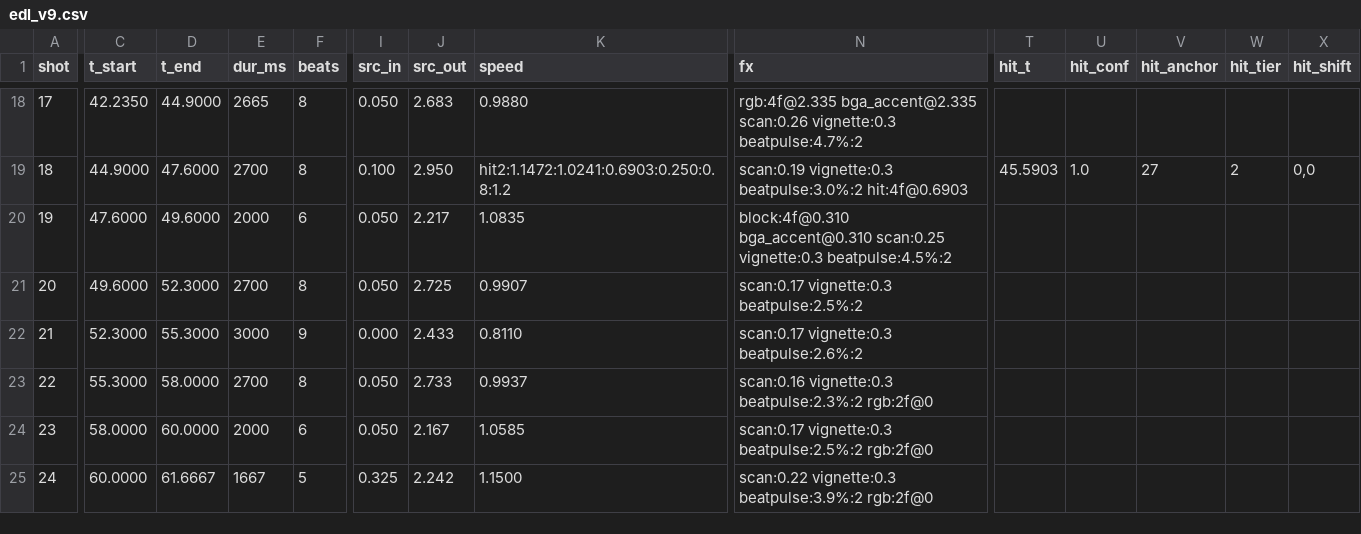
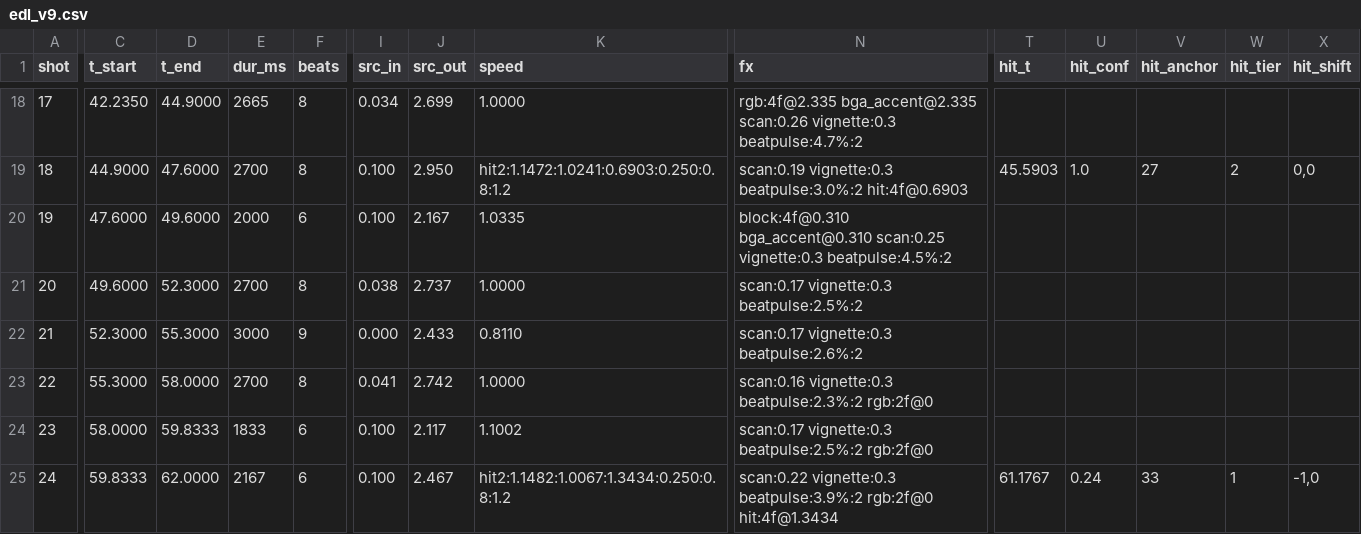
Before and after one commit to Walphite/Battle-of-balls-ideas, a CSV file: fxlab/docs/edl_v9.csv, drawn as a sheet; only a part is shown, gaps mark what is left out; the diff covers the shown part only; the diff names each change by its address in the sheet, - before the commit and + after, or states it on an @@ line.

```diff
--- a/fxlab/docs/edl_v9.csv
+++ b/fxlab/docs/edl_v9.csv
-I18 (src_in): 0.050
+I18 (src_in): 0.034
-J18 (src_out): 2.683
+J18 (src_out): 2.699
-K18 (speed): 0.9880
+K18 (speed): 1.0000
-I20 (src_in): 0.050
+I20 (src_in): 0.100
-J20 (src_out): 2.217
+J20 (src_out): 2.167
-K20 (speed): 1.0835
+K20 (speed): 1.0335
-I21 (src_in): 0.050
+I21 (src_in): 0.038
-J21 (src_out): 2.725
+J21 (src_out): 2.737
-K21 (speed): 0.9907
+K21 (speed): 1.0000
-I23 (src_in): 0.050
+I23 (src_in): 0.041
-J23 (src_out): 2.733
+J23 (src_out): 2.742
-K23 (speed): 0.9937
+K23 (speed): 1.0000
-D24 (t_end): 60.0000
+D24 (t_end): 59.8333
-E24 (dur_ms): 2000
+E24 (dur_ms): 1833
-I24 (src_in): 0.050
+I24 (src_in): 0.100
-J24 (src_out): 2.167
+J24 (src_out): 2.117
-K24 (speed): 1.0585
+K24 (speed): 1.1002
-C25 (t_start): 60.0000
+C25 (t_start): 59.8333
-D25 (t_end): 61.6667
+D25 (t_end): 62.0000
-E25 (dur_ms): 1667
+E25 (dur_ms): 2167
-F25 (beats): 5
+F25 (beats): 6
-I25 (src_in): 0.325
+I25 (src_in): 0.100
-J25 (src_out): 2.242
+J25 (src_out): 2.467
-K25 (speed): 1.1500
+K25 (speed): hit2:1.1482:1.0067:1.3434:0.250:0.8:1.2
-N25 (fx): …beatpulse:3.9%:2 rgb:2f@0
+N25 (fx): …beatpulse:3.9%:2 rgb:2f@0 hit:4f@1.3434
-T25 (hit_t): (empty)
+T25 (hit_t): 61.1767
-U25 (hit_conf): (empty)
+U25 (hit_conf): 0.24
-V25 (hit_anchor): (empty)
+V25 (hit_anchor): 33
-W25 (hit_tier): (empty)
+W25 (hit_tier): 1
-X25 (hit_shift): (empty)
+X25 (hit_shift): -1,0
```
Also changed, not shown: 119 edited cells elsewhere in this file, 11 other files.
